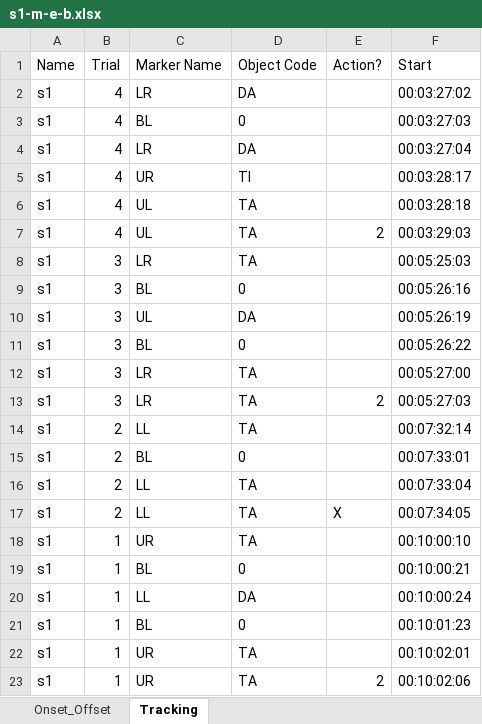
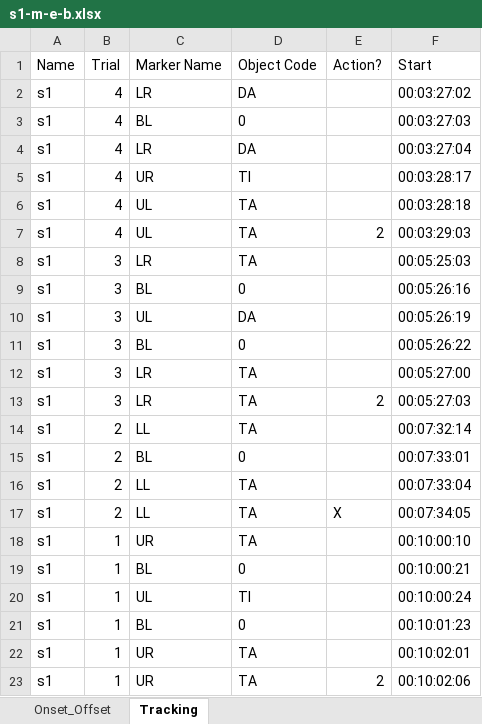
Before and after one commit to hughrabagliati/QUD-Kids, an Excel workbook: ChildExperiment/Eyes/SubjData/5yQUD/s1-m-e-b.xlsx, sheet Tracking, drawn as a sheet; values as stored, in another font and other column widths than the file's, no borders; the diff names each change by its address in the sheet, - before the commit and + after, or states it on an @@ line.

```diff
--- a/ChildExperiment/Eyes/SubjData/5yQUD/s1-m-e-b.xlsx (sheet Tracking)
+++ b/ChildExperiment/Eyes/SubjData/5yQUD/s1-m-e-b.xlsx (sheet Tracking)
-C20 (Marker Name): LL
+C20 (Marker Name): UL
-D20 (Object Code): DA
+D20 (Object Code): TI
```
Also changed, not shown: 4 other files.
